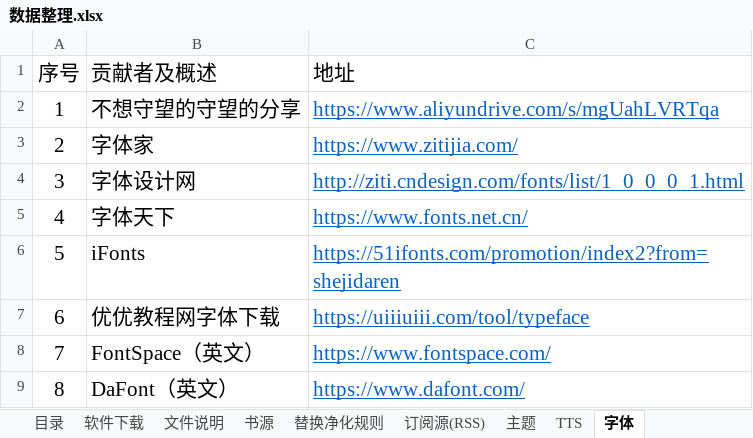
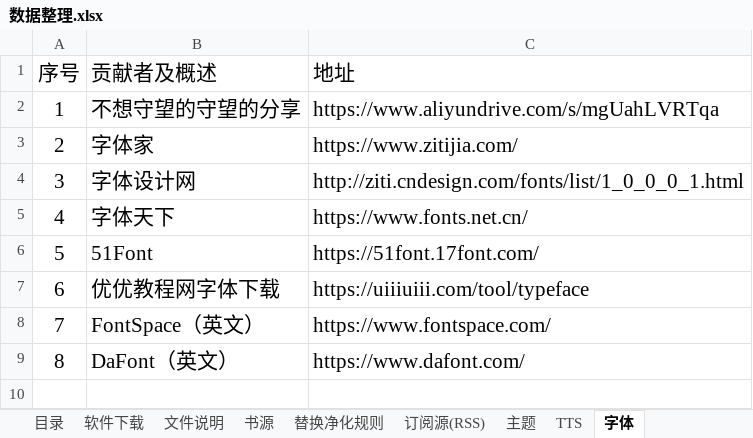
Before and after one commit to oli-fa/YueDuBackup, an Excel workbook: 数据整理.xlsx, sheet 字体, drawn as a sheet; values as stored, in another font and other column widths than the file's, no borders; table styles not drawn; the diff names each change by its address in the sheet, - before the commit and + after, or states it on an @@ line.

```diff
--- a/数据整理.xlsx (sheet 字体)
+++ b/数据整理.xlsx (sheet 字体)
@@ C2:C9 underline: on → off, text colour: #0563C1 → black @@
-B6 (贡献者及概述): iFonts
+B6 (贡献者及概述): 51Font
-C6 (地址): https://51ifonts.com/promotion/index2?from=shejidaren
+C6 (地址): https://51font.17font.com/
```
Also changed, not shown: sheet 书源, sheet 订阅源(RSS), sheet 主题, sheet TTS, sheet 异次元app 图源, sheet 替换净化规则, 2 other files.
